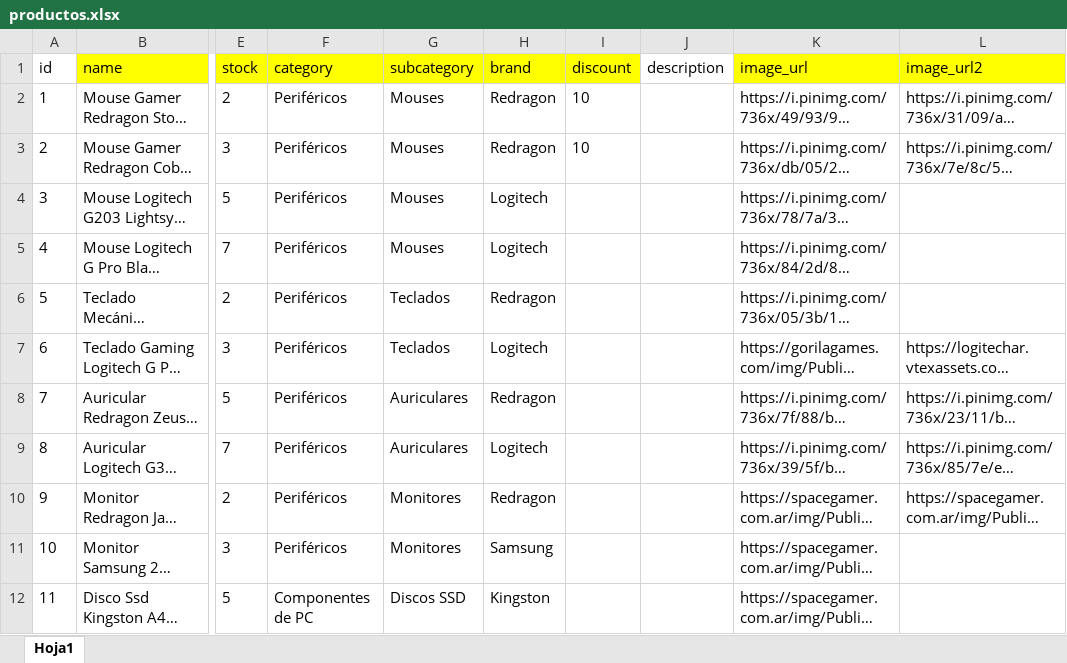
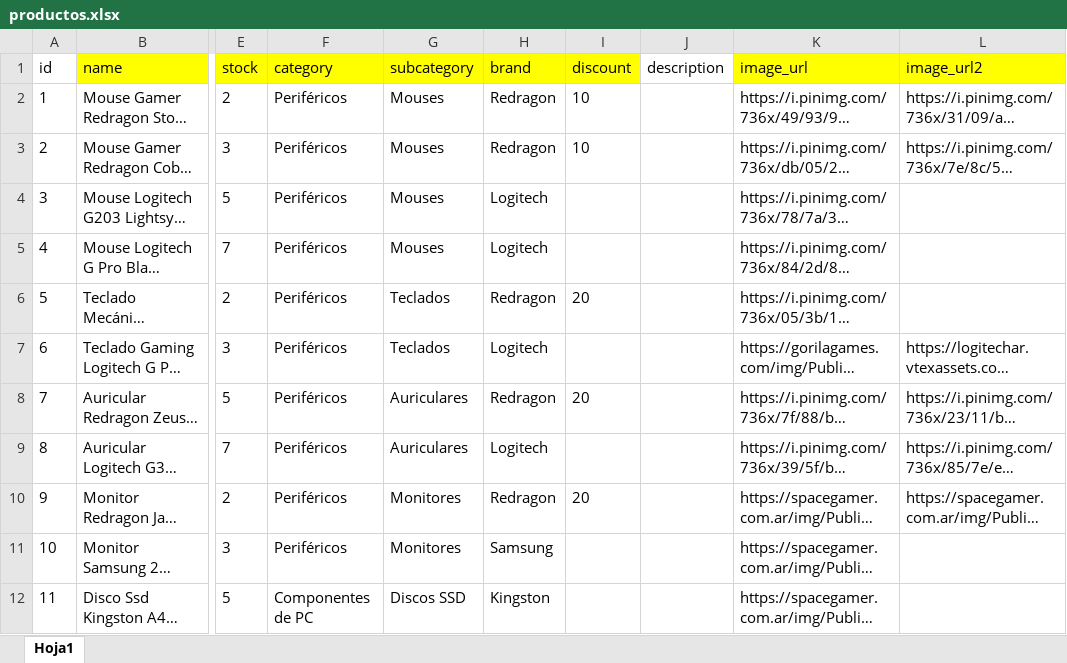
Before and after one commit to LucasCallamullo/Ecommerce-Project-w-Payments, an Excel workbook: productos/data/productos.xlsx, sheet Hoja1, drawn as a sheet; only a part is shown, gaps mark what is left out; long unchanged cells end in …; values as stored, in another font and other column widths than the file's, no borders; the diff names each change by its address in the sheet, - before the commit and + after, or states it on an @@ line.

Commit message:
update load_productos commands

```diff
--- a/productos/data/productos.xlsx (sheet Hoja1)
+++ b/productos/data/productos.xlsx (sheet Hoja1)
-I6 (discount): (empty)
+I6 (discount): 20
-I8 (discount): (empty)
+I8 (discount): 20
-I10 (discount): (empty)
+I10 (discount): 20
```
Also changed, not shown: 5 other files.
